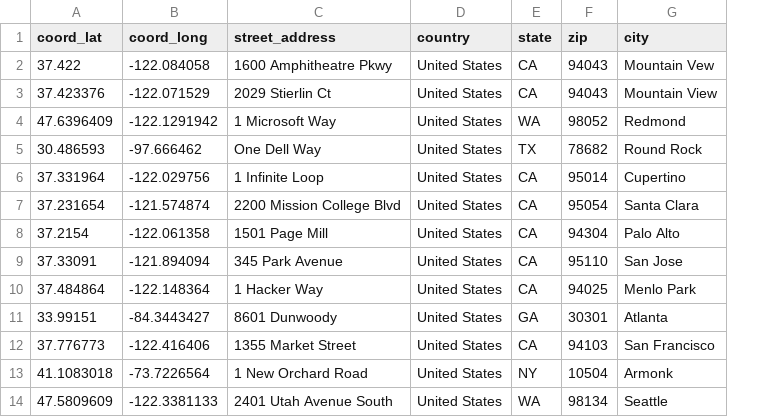
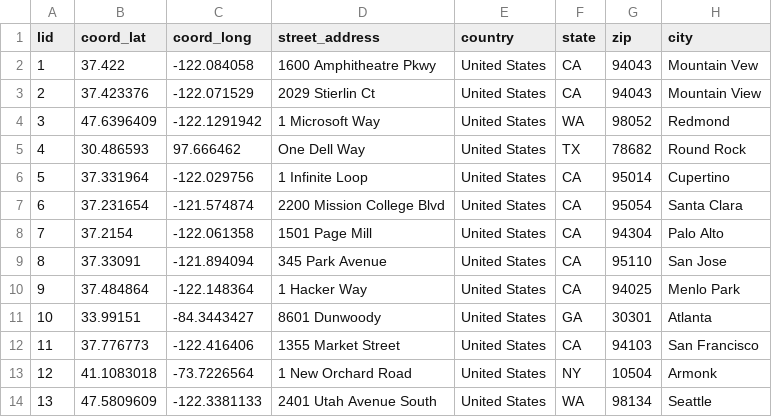
Before and after one commit to syyh4/SE_Sp2016_Group5, a CSV file: db/input_data/v3/locations.csv, drawn as a sheet; addresses are those after the commit; the diff names each change by its address in the sheet, - before the commit and + after, or states it on an @@ line.

Commit message:
Updates input files

```diff
--- a/db/input_data/v3/locations.csv
+++ b/db/input_data/v3/locations.csv
+column A (lid), rows 2-14: 1 | 2 | 3 | 4 | 5 | 6 | 7 | 8 | 9 | 10 | 11 | 12 | 13
-C5 (coord_long): -97.666462
+C5 (coord_long): 97.666462
```
Also changed, not shown: 3 other files.
